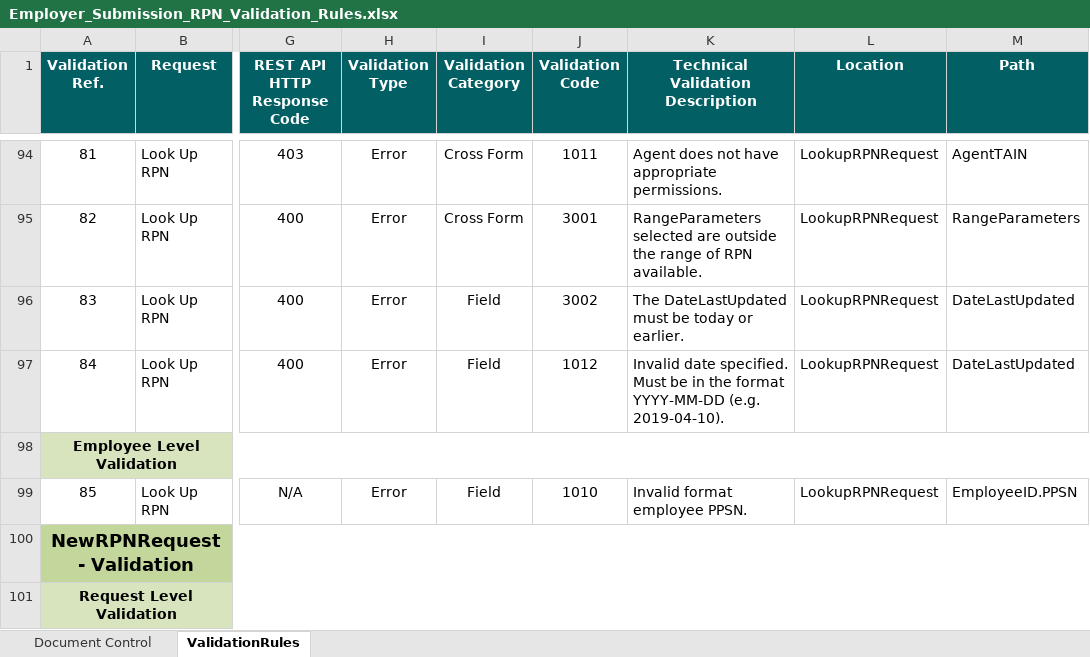
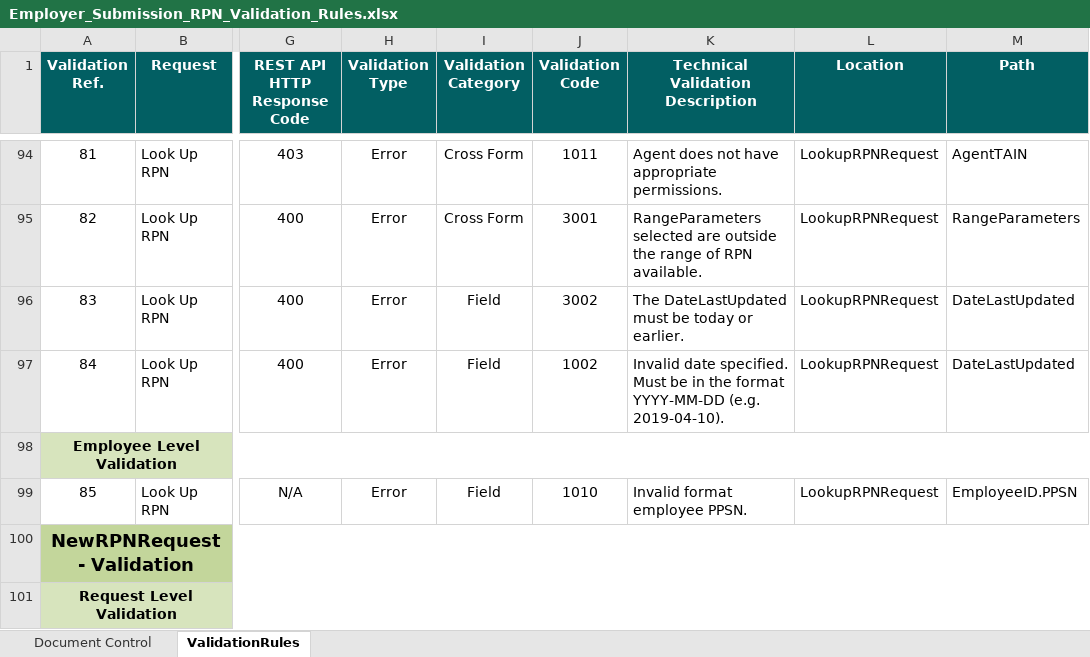
Before and after one commit to revtestaccount/paye-employers-documentation, an Excel workbook: data-items/Employer_Submission_RPN_Validation_Rules.xlsx, sheet ValidationRules, drawn as a sheet; only a part is shown, gaps mark what is left out; values as stored, in another font and other column widths than the file's, no borders; the diff names each change by its address in the sheet, - before the commit and + after, or states it on an @@ line.

Commit message:
"validation 1012"

```diff
--- a/data-items/Employer_Submission_RPN_Validation_Rules.xlsx (sheet ValidationRules)
+++ b/data-items/Employer_Submission_RPN_Validation_Rules.xlsx (sheet ValidationRules)
-J97 (Validation Code): 1012
+J97 (Validation Code): 1002
```
Also changed, not shown: 6 other files.
